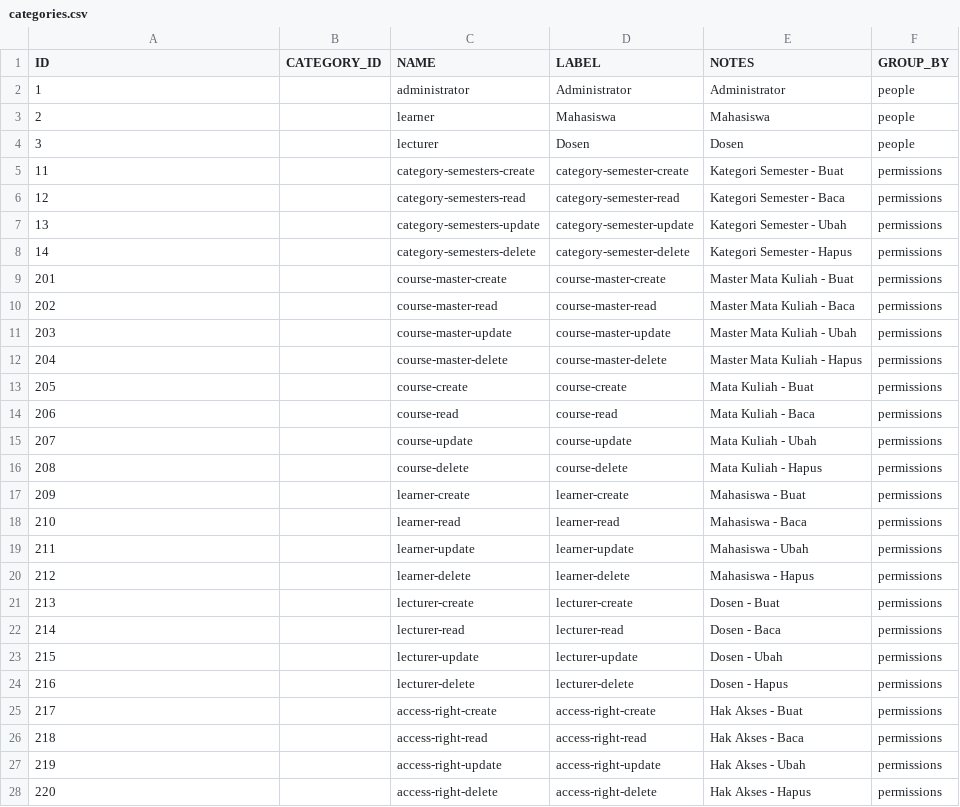
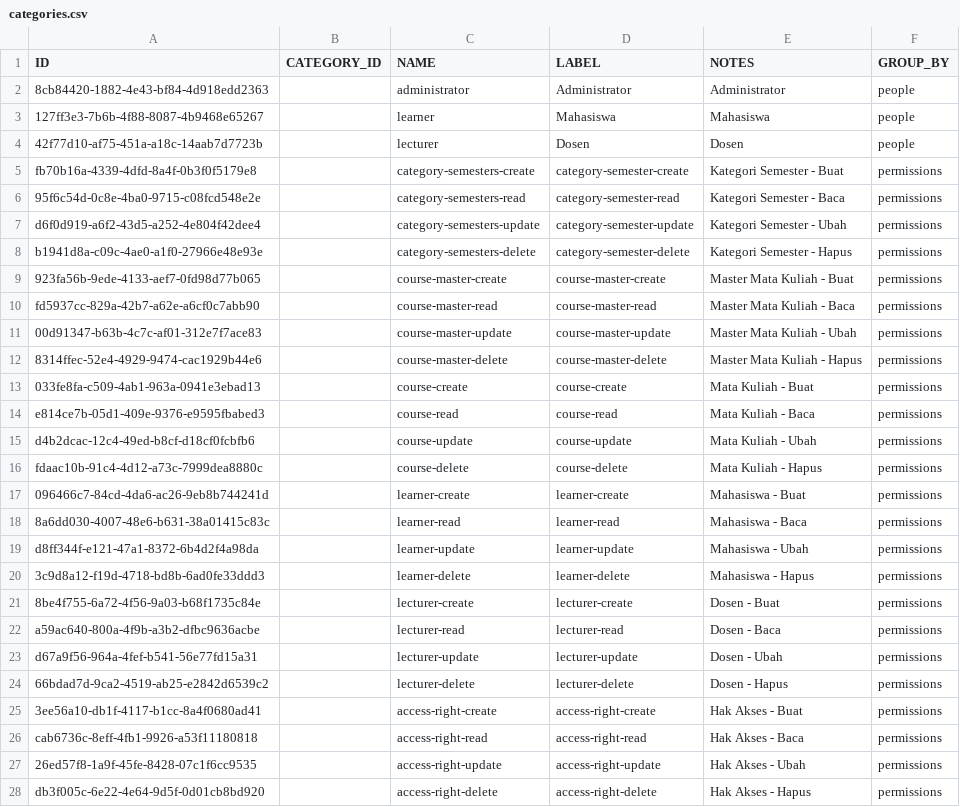
Before and after one commit to irhamsahbana/api-boilerplate-mvp, a CSV file: database/csv/categories.csv, drawn as a sheet; only a part is shown; the diff covers the shown part only.

```diff
--- a/database/csv/categories.csv
+++ b/database/csv/categories.csv
@@ -1,28 +1,28 @@
 ID,CATEGORY_ID,NAME,LABEL,NOTES,GROUP_BY
-1,,administrator,Administrator,Administrator,people
-2,,learner,Mahasiswa,Mahasiswa,people
-3,,lecturer,Dosen,Dosen,people
-11,,category-semesters-create,category-semester-create,Kategori Semester - Buat,permissions
-12,,category-semesters-read,category-semester-read,Kategori Semester - Baca,permissions
-13,,category-semesters-update,category-semester-update,Kategori Semester - Ubah,permissions
-14,,category-semesters-delete,category-semester-delete,Kategori Semester - Hapus,permissions
-201,,course-master-create,course-master-create,Master Mata Kuliah - Buat,permissions
-202,,course-master-read,course-master-read,Master Mata Kuliah - Baca,permissions
-203,,course-master-update,course-master-update,Master Mata Kuliah - Ubah,permissions
-204,,course-master-delete,course-master-delete,Master Mata Kuliah - Hapus,permissions
-205,,course-create,course-create,Mata Kuliah - Buat,permissions
-206,,course-read,course-read,Mata Kuliah - Baca,permissions
-207,,course-update,course-update,Mata Kuliah - Ubah,permissions
-208,,course-delete,course-delete,Mata Kuliah - Hapus,permissions
-209,,learner-create,learner-create,Mahasiswa - Buat,permissions
-210,,learner-read,learner-read,Mahasiswa - Baca,permissions
-211,,learner-update,learner-update,Mahasiswa - Ubah,permissions
-212,,learner-delete,learner-delete,Mahasiswa - Hapus,permissions
-213,,lecturer-create,lecturer-create,Dosen - Buat,permissions
-214,,lecturer-read,lecturer-read,Dosen - Baca,permissions
-215,,lecturer-update,lecturer-update,Dosen - Ubah,permissions
-216,,lecturer-delete,lecturer-delete,Dosen - Hapus,permissions
-217,,access-right-create,access-right-create,Hak Akses - Buat,permissions
-218,,access-right-read,access-right-read,Hak Akses - Baca,permissions
-219,,access-right-update,access-right-update,Hak Akses - Ubah,permissions
-220,,access-right-delete,access-right-delete,Hak Akses - Hapus,permissions
+8cb84420-1882-4e43-bf84-4d918edd2363,,administrator,Administrator,Administrator,people
+127ff3e3-7b6b-4f88-8087-4b9468e65267,,learner,Mahasiswa,Mahasiswa,people
+42f77d10-af75-451a-a18c-14aab7d7723b,,lecturer,Dosen,Dosen,people
+fb70b16a-4339-4dfd-8a4f-0b3f0f5179e8,,category-semesters-create,category-semester-create,Kategori Semester - Buat,permissions
+95f6c54d-0c8e-4ba0-9715-c08fcd548e2e,,category-semesters-read,category-semester-read,Kategori Semester - Baca,permissions
+d6f0d919-a6f2-43d5-a252-4e804f42dee4,,category-semesters-update,category-semester-update,Kategori Semester - Ubah,permissions
+b1941d8a-c09c-4ae0-a1f0-27966e48e93e,,category-semesters-delete,category-semester-delete,Kategori Semester - Hapus,permissions
+923fa56b-9ede-4133-aef7-0fd98d77b065,,course-master-create,course-master-create,Master Mata Kuliah - Buat,permissions
+fd5937cc-829a-42b7-a62e-a6cf0c7abb90,,course-master-read,course-master-read,Master Mata Kuliah - Baca,permissions
+00d91347-b63b-4c7c-af01-312e7f7ace83,,course-master-update,course-master-update,Master Mata Kuliah - Ubah,permissions
+8314ffec-52e4-4929-9474-cac1929b44e6,,course-master-delete,course-master-delete,Master Mata Kuliah - Hapus,permissions
+033fe8fa-c509-4ab1-963a-0941e3ebad13,,course-create,course-create,Mata Kuliah - Buat,permissions
+e814ce7b-05d1-409e-9376-e9595fbabed3,,course-read,course-read,Mata Kuliah - Baca,permissions
+d4b2dcac-12c4-49ed-b8cf-d18cf0fcbfb6,,course-update,course-update,Mata Kuliah - Ubah,permissions
+fdaac10b-91c4-4d12-a73c-7999dea8880c,,course-delete,course-delete,Mata Kuliah - Hapus,permissions
+096466c7-84cd-4da6-ac26-9eb8b744241d,,learner-create,learner-create,Mahasiswa - Buat,permissions
+8a6dd030-4007-48e6-b631-38a01415c83c,,learner-read,learner-read,Mahasiswa - Baca,permissions
+d8ff344f-e121-47a1-8372-6b4d2f4a98da,,learner-update,learner-update,Mahasiswa - Ubah,permissions
+3c9d8a12-f19d-4718-bd8b-6ad0fe33ddd3,,learner-delete,learner-delete,Mahasiswa - Hapus,permissions
+8be4f755-6a72-4f56-9a03-b68f1735c84e,,lecturer-create,lecturer-create,Dosen - Buat,permissions
+a59ac640-800a-4f9b-a3b2-dfbc9636acbe,,lecturer-read,lecturer-read,Dosen - Baca,permissions
+d67a9f56-964a-4fef-b541-56e77fd15a31,,lecturer-update,lecturer-update,Dosen - Ubah,permissions
+66bdad7d-9ca2-4519-ab25-e2842d6539c2,,lecturer-delete,lecturer-delete,Dosen - Hapus,permissions
+3ee56a10-db1f-4117-b1cc-8a4f0680ad41,,access-right-create,access-right-create,Hak Akses - Buat,permissions
+cab6736c-8eff-4fb1-9926-a53f11180818,,access-right-read,access-right-read,Hak Akses - Baca,permissions
+26ed57f8-1a9f-45fe-8428-07c1f6cc9535,,access-right-update,access-right-update,Hak Akses - Ubah,permissions
+db3f005c-6e22-4e64-9d5f-0d01cb8bd920,,access-right-delete,access-right-delete,Hak Akses - Hapus,permissions
```
Also changed, not shown: 1 removed row and 9 edited cells elsewhere in this file, 22 other files.
